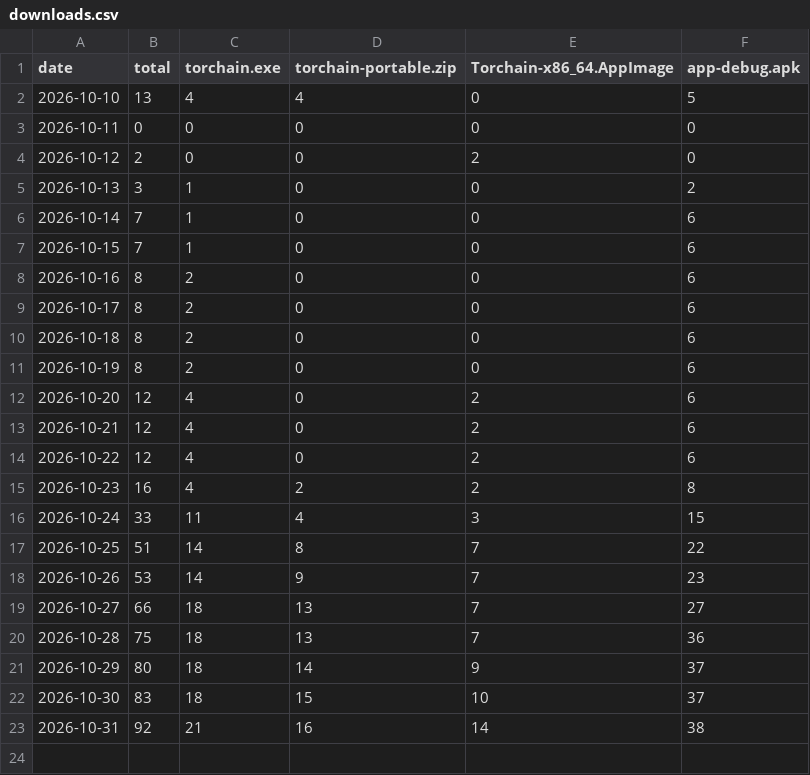
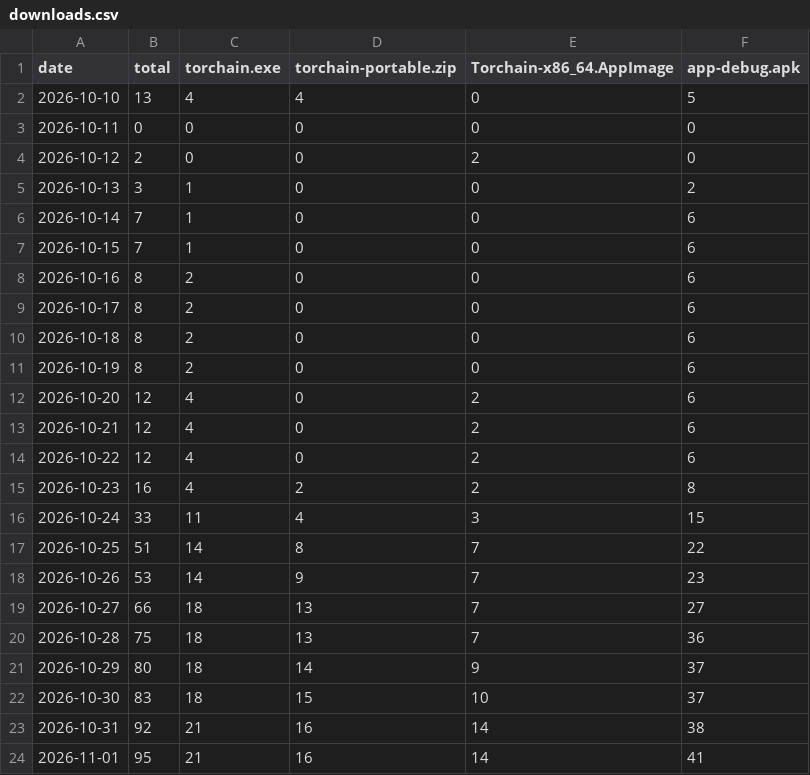
Before and after one commit to ctx0an/torchain-v6, a CSV file: stats/downloads.csv, drawn as a sheet.

Commit message:
chore(stats): update release download history and chart [skip ci]

```diff
--- a/stats/downloads.csv
+++ b/stats/downloads.csv
@@ -23 +23,2 @@ date,total,torchain.exe,torchain-portable.zip,Torchain-x86_64.AppImage,app-debug
 2026-10-31,92,21,16,14,38
+2026-11-01,95,21,16,14,41
```
Also changed, not shown: 1 other file.
